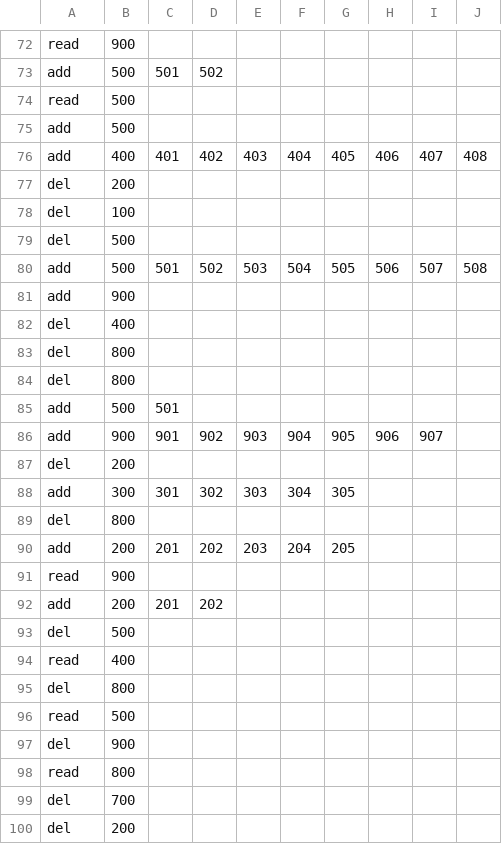
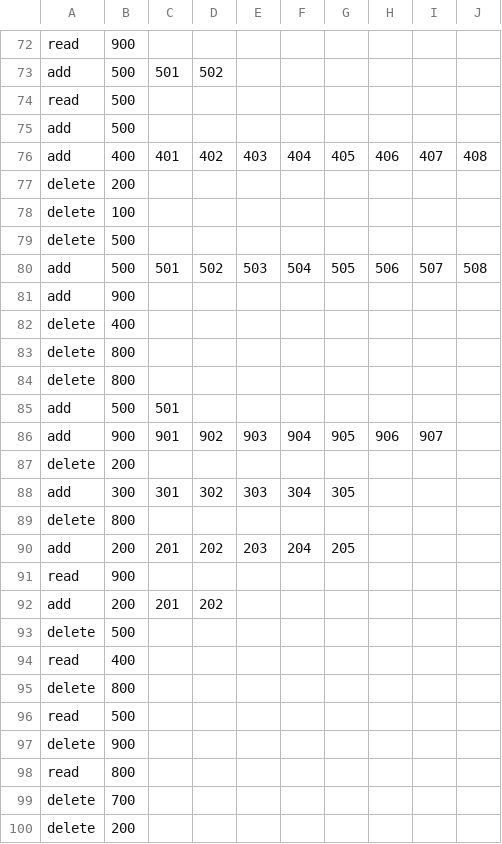
Before and after one commit to TanglingTreats/Assignment, a CSV file: kai_test.csv, drawn as a sheet; only a part is shown, gaps mark what is left out; the diff covers the shown part only.

```diff
--- a/kai_test.csv
+++ b/kai_test.csv
@@ -76,15 +76,15 @@ add, 500
 add, 400, 401, 402, 403, 404, 405, 406, 407, 408
-del, 200
-del, 100
-del, 500
+delete, 200
+delete, 100
+delete, 500
 add, 500, 501, 502, 503, 504, 505, 506, 507, 508
 add, 900
-del, 400
-del, 800
-del, 800
+delete, 400
+delete, 800
+delete, 800
 add, 500, 501
 add, 900, 901, 902, 903, 904, 905, 906, 907
-del, 200
+delete, 200
 add, 300, 301, 302, 303, 304, 305
-del, 800
+delete, 800
 add, 200, 201, 202, 203, 204, 205
@@ -92,9 +92,9 @@ read, 900
 add, 200, 201, 202
-del, 500
+delete, 500
 read, 400
-del, 800
+delete, 800
 read, 500
-del, 900
+delete, 900
 read, 800
-del, 700
-del, 200
+delete, 700
+delete, 200
```
Also changed, not shown: 21 edited cells elsewhere in this file, 4 other files.
